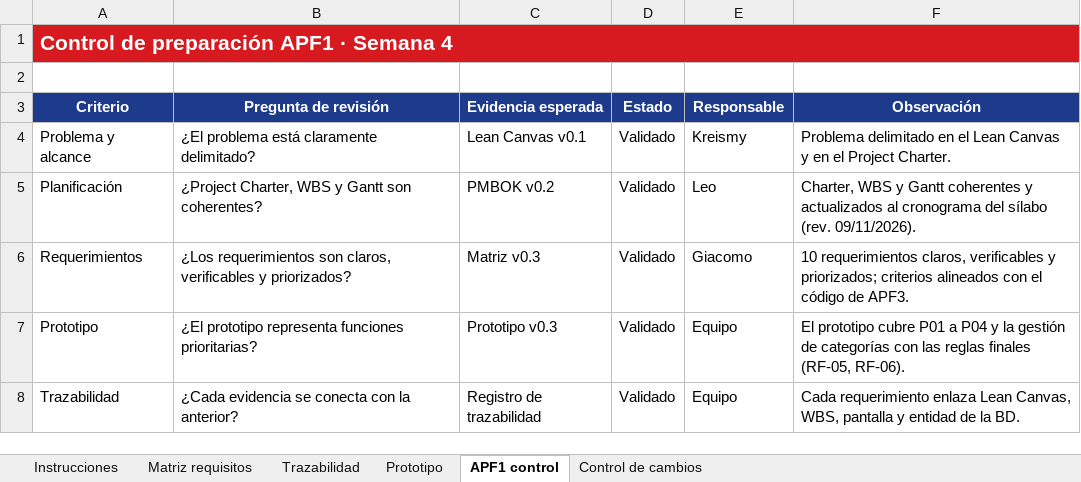
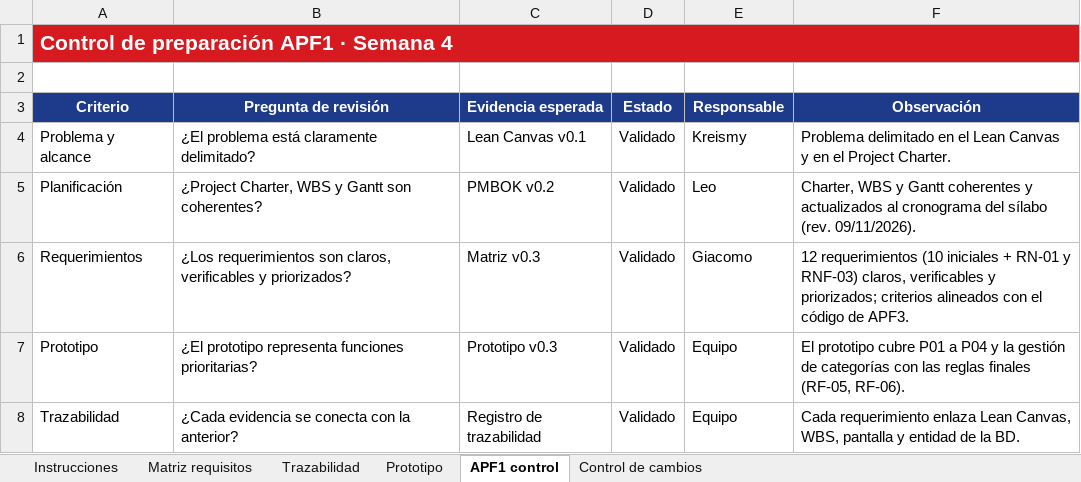
Before and after one commit to SoyJust/PiuraVigila, an Excel workbook: entregables/APF1/Semana 3/PiuraVigila_Requerimientos_v0_3.xlsx, sheet APF1 control, drawn as a sheet; values as stored, in another font and other column widths than the file's, no borders; table styles not drawn; the diff names each change by its address in the sheet, - before the commit and + after, or states it on an @@ line.

Commit message:
docs(apf1): agregar RN-01 y RNF-03 a la matriz de requerimientos

```diff
--- a/entregables/APF1/Semana 3/PiuraVigila_Requerimientos_v0_3.xlsx (sheet APF1 control)
+++ b/entregables/APF1/Semana 3/PiuraVigila_Requerimientos_v0_3.xlsx (sheet APF1 control)
-F6 (Observación): 10 requerimientos claros, verificables…
+F6 (Observación): 12 requerimientos (10 iniciales + RN-01 y RNF-03) claros, verificables…
```
Also changed, not shown: sheet Matriz requisitos, sheet Trazabilidad, sheet Control de cambios, 1 other file.
